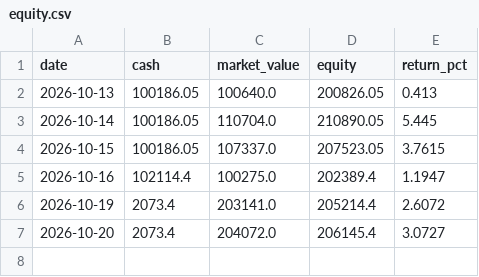
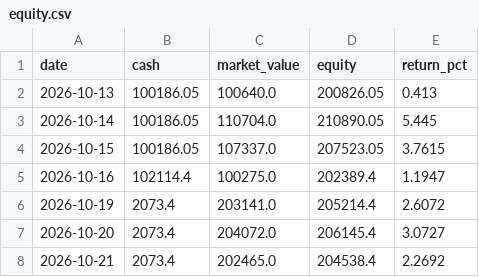
Before and after one commit to huvan9527-a11y/s18-shoubandikai, a CSV file: logs/equity.csv, drawn as a sheet; the diff names each change by its address in the sheet, - before the commit and + after, or states it on an @@ line.

```diff
--- a/logs/equity.csv
+++ b/logs/equity.csv
+row 8: 2026-10-21 | 2073.4 | 202465.0 | 204538.4 | 2.2692
```
Also changed, not shown: 9 other files.
